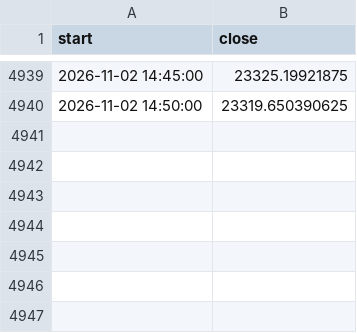
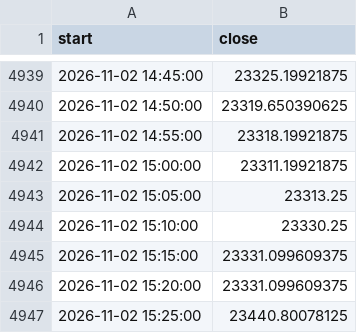
Before and after one commit to Parth1501/nse-swing-data, a CSV file: data/nifty_trend/nifty_5m.csv, drawn as a sheet; only a part is shown, gaps mark what is left out; the diff names each change by its address in the sheet, - before the commit and + after, or states it on an @@ line.

```diff
--- a/data/nifty_trend/nifty_5m.csv
+++ b/data/nifty_trend/nifty_5m.csv
+row 4941: 2026-11-02 14:55:00 | 23318.19921875
+row 4942: 2026-11-02 15:00:00 | 23311.19921875
+row 4943: 2026-11-02 15:05:00 | 23313.25
+row 4944: 2026-11-02 15:10:00 | 23330.25
+row 4945: 2026-11-02 15:15:00 | 23331.099609375
+row 4946: 2026-11-02 15:20:00 | 23331.099609375
+row 4947: 2026-11-02 15:25:00 | 23440.80078125
```
Also changed, not shown: data/oc_learning/pattern_library.csv, data/oc_learning/pattern_log.csv, 12 other files.
